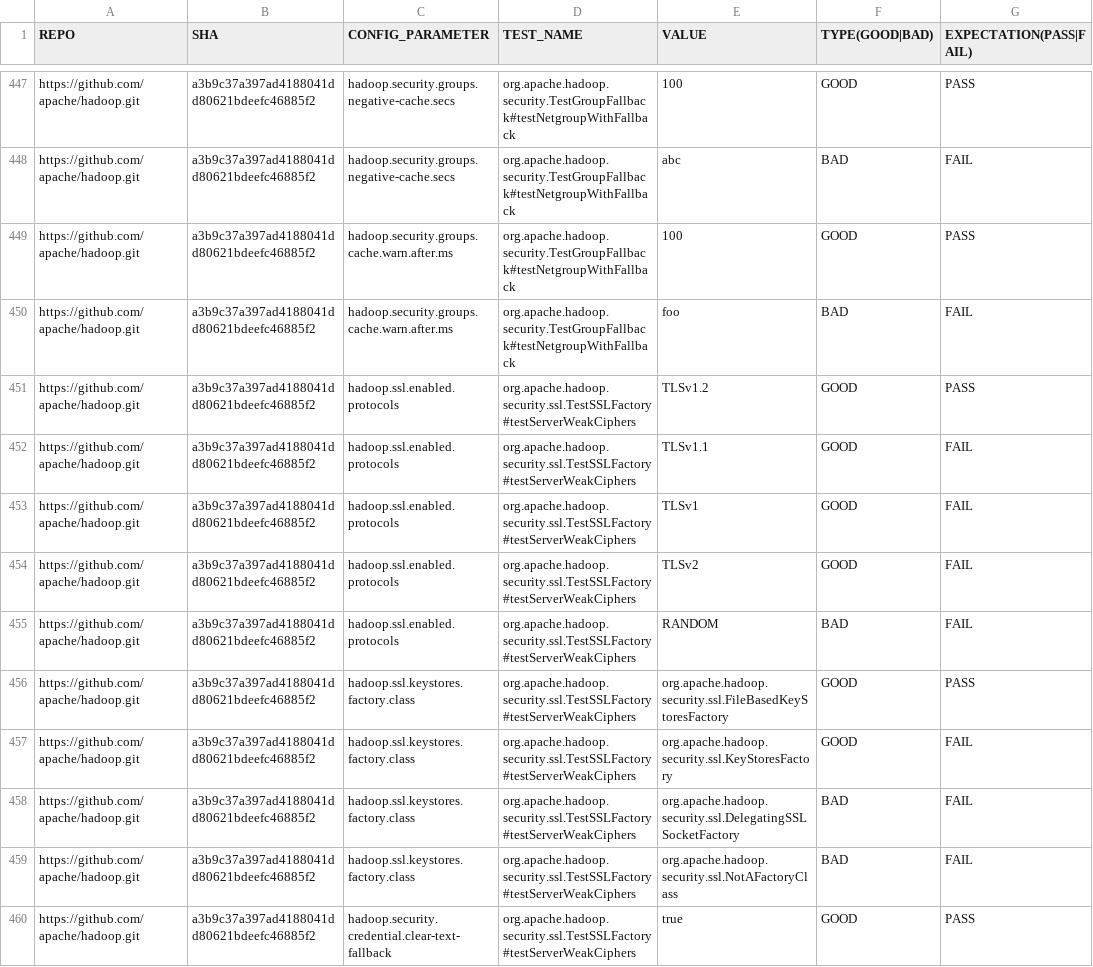
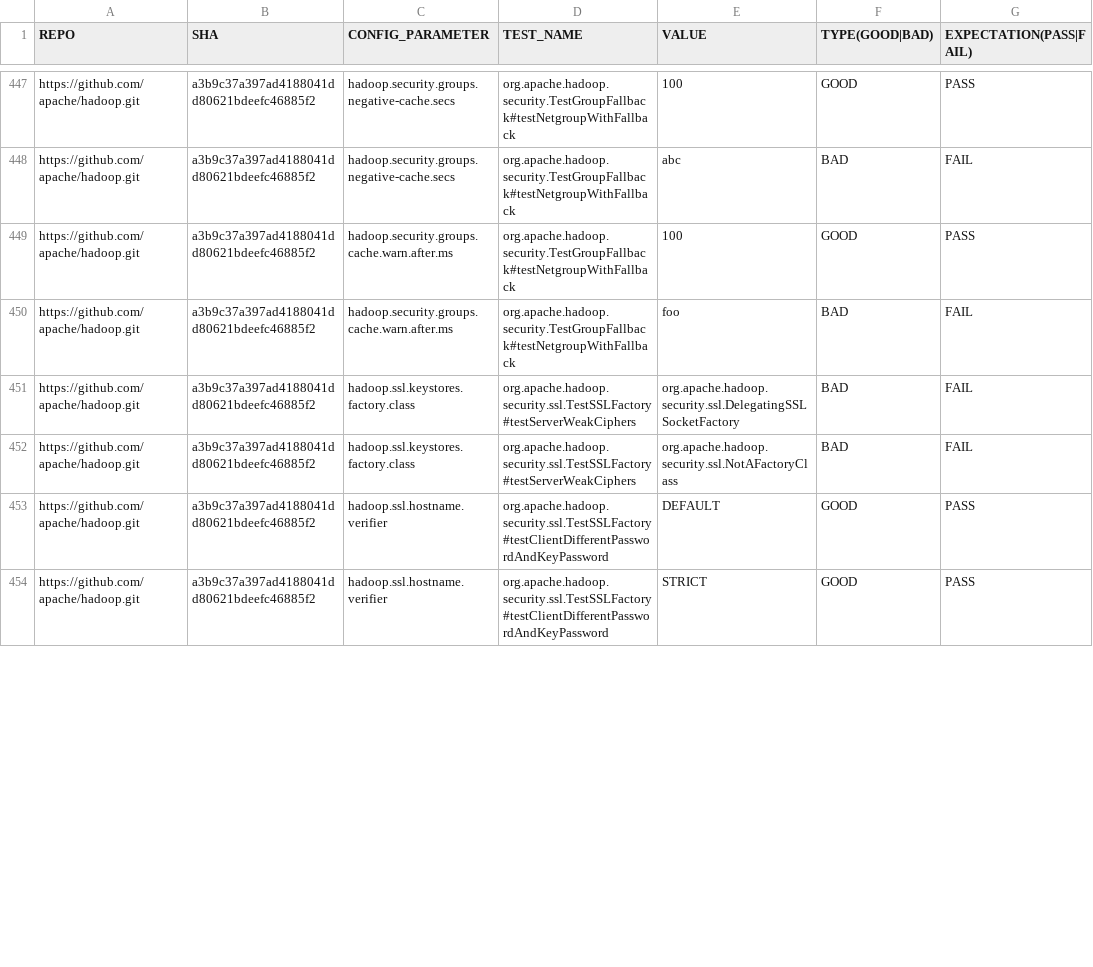
Before and after one commit to xlab-uiuc/IDoCT, a CSV file: ctest_metadata.csv, drawn as a sheet; only a part is shown, gaps mark what is left out; the diff covers the shown part only.

Commit message:
Update metadata to remove redundant tests

```diff
--- a/ctest_metadata.csv
+++ b/ctest_metadata.csv
@@ -450,11 +450,5 @@ https://github.com/apache/hadoop.git,a3b9c37a397ad4188041dd80621bdeefc46885f2,ha
 https://github.com/apache/hadoop.git,a3b9c37a397ad4188041dd80621bdeefc46885f2,hadoop.security.groups.cache.warn.after.ms,org.apache.hadoop.security.TestGroupFallback#testNetgroupWithFallback,foo,BAD,FAIL
-https://github.com/apache/hadoop.git,a3b9c37a397ad4188041dd80621bdeefc46885f2,hadoop.ssl.enabled.protocols,org.apache.hadoop.security.ssl.TestSSLFactory#testServerWeakCiphers,TLSv1.2,GOOD,PASS
-https://github.com/apache/hadoop.git,a3b9c37a397ad4188041dd80621bdeefc46885f2,hadoop.ssl.enabled.protocols,org.apache.hadoop.security.ssl.TestSSLFactory#testServerWeakCiphers,TLSv1.1,GOOD,FAIL
-https://github.com/apache/hadoop.git,a3b9c37a397ad4188041dd80621bdeefc46885f2,hadoop.ssl.enabled.protocols,org.apache.hadoop.security.ssl.TestSSLFactory#testServerWeakCiphers,TLSv1,GOOD,FAIL
-https://github.com/apache/hadoop.git,a3b9c37a397ad4188041dd80621bdeefc46885f2,hadoop.ssl.enabled.protocols,org.apache.hadoop.security.ssl.TestSSLFactory#testServerWeakCiphers,TLSv2,GOOD,FAIL
-https://github.com/apache/hadoop.git,a3b9c37a397ad4188041dd80621bdeefc46885f2,hadoop.ssl.enabled.protocols,org.apache.hadoop.security.ssl.TestSSLFactory#testServerWeakCiphers,RANDOM,BAD,FAIL
-https://github.com/apache/hadoop.git,a3b9c37a397ad4188041dd80621bdeefc46885f2,hadoop.ssl.keystores.factory.class,org.apache.hadoop.security.ssl.TestSSLFactory#testServerWeakCiphers,org.apache.hadoop.security.ssl.FileBasedKeyStoresFactory,GOOD,PASS
-https://github.com/apache/hadoop.git,a3b9c37a397ad4188041dd80621bdeefc46885f2,hadoop.ssl.keystores.factory.class,org.apache.hadoop.security.ssl.TestSSLFactory#testServerWeakCiphers,org.apache.hadoop.security.ssl.KeyStoresFactory,GOOD,FAIL
 https://github.com/apache/hadoop.git,a3b9c37a397ad4188041dd80621bdeefc46885f2,hadoop.ssl.keystores.factory.class,org.apache.hadoop.security.ssl.TestSSLFactory#testServerWeakCiphers,org.apache.hadoop.security.ssl.DelegatingSSLSocketFactory,BAD,FAIL
 https://github.com/apache/hadoop.git,a3b9c37a397ad4188041dd80621bdeefc46885f2,hadoop.ssl.keystores.factory.class,org.apache.hadoop.security.ssl.TestSSLFactory#testServerWeakCiphers,org.apache.hadoop.security.ssl.NotAFactoryClass,BAD,FAIL
-https://github.com/apache/hadoop.git,a3b9c37a397ad4188041dd80621bdeefc46885f2,hadoop.security.credential.clear-text-fallback,org.apache.hadoop.security.ssl.TestSSLFactory#testServerWeakCiphers,true,GOOD,PASS
+https://github.com/apache/hadoop.git,a3b9c37a397ad4188041dd80621bdeefc46885f2,hadoop.ssl.hostname.verifier,org.apache.hadoop.security.ssl.TestSSLFactory#testClientDifferentPasswordAndKeyPassword,DEFAULT,GOOD,PASS
+https://github.com/apache/hadoop.git,a3b9c37a397ad4188041dd80621bdeefc46885f2,hadoop.ssl.hostname.verifier,org.apache.hadoop.security.ssl.TestSSLFactory#testClientDifferentPasswordAndKeyPassword,STRICT,GOOD,PASS
```
Also changed, not shown: 7 added rows and 13 edited cells elsewhere in this file.
